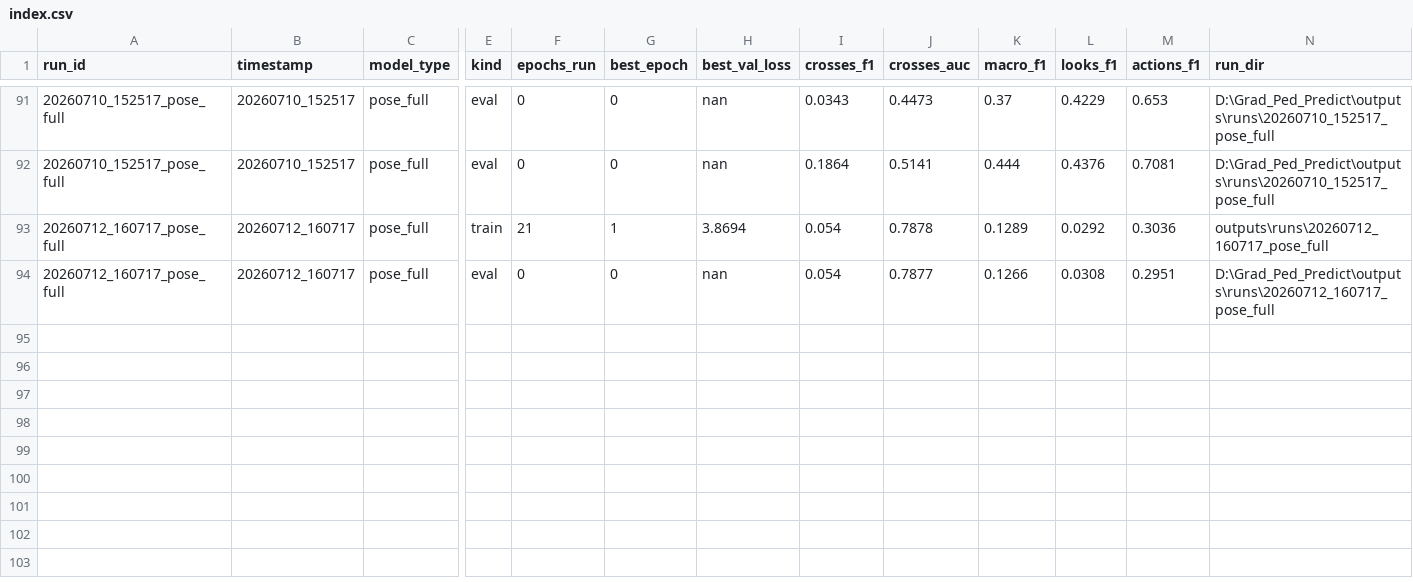
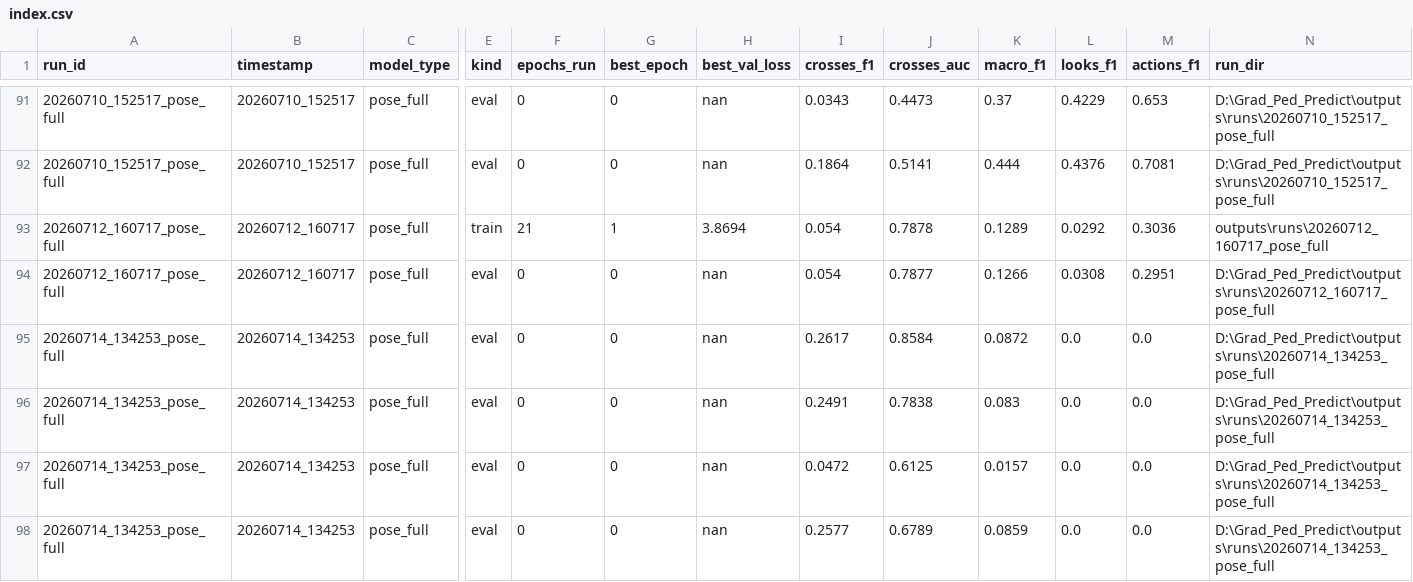
Before and after one commit to Blegarim/Grad_Ped_Predict, a CSV file: outputs/runs/index.csv, drawn as a sheet; only a part is shown, gaps mark what is left out; rows hold the shown columns only; the diff names each change by its address in the sheet, - before the commit and + after, or states it on an @@ line.

```diff
--- a/outputs/runs/index.csv
+++ b/outputs/runs/index.csv
+row 95: 20260714_134253_pose_full | 20260714_134253 | pose_full | eval | 0 | 0 | nan | 0.2617 | 0.8584 | 0.0872 | 0.0 | 0.0 | D:\Grad_Ped_Predict\outputs\runs\20260714_134253_pose_full
+row 96: 20260714_134253_pose_full | 20260714_134253 | pose_full | eval | 0 | 0 | nan | 0.2491 | 0.7838 | 0.083 | 0.0 | 0.0 | D:\Grad_Ped_Predict\outputs\runs\20260714_134253_pose_full
+row 97: 20260714_134253_pose_full | 20260714_134253 | pose_full | eval | 0 | 0 | nan | 0.0472 | 0.6125 | 0.0157 | 0.0 | 0.0 | D:\Grad_Ped_Predict\outputs\runs\20260714_134253_pose_full
+row 98: 20260714_134253_pose_full | 20260714_134253 | pose_full | eval | 0 | 0 | nan | 0.2577 | 0.6789 | 0.0859 | 0.0 | 0.0 | D:\Grad_Ped_Predict\outputs\runs\20260714_134253_pose_full
```
Also changed, not shown: 3 other files.
